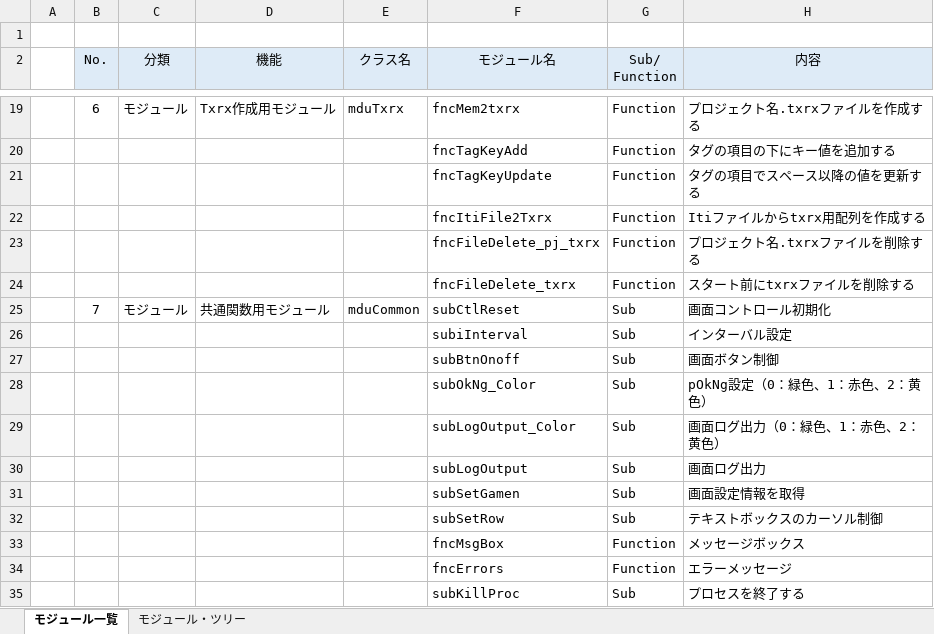
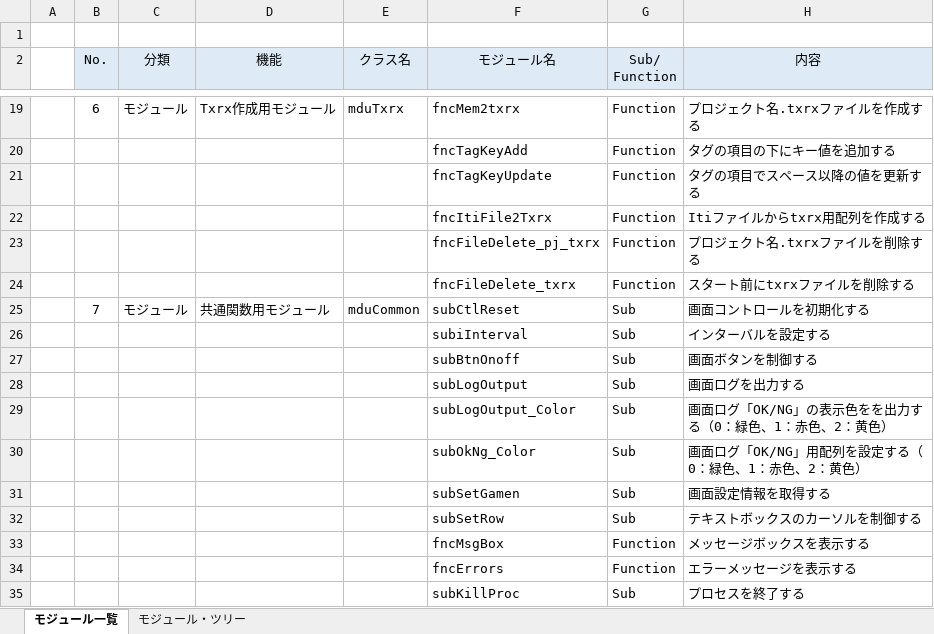
Before and after one commit to x-310/Circling-Drones, an Excel workbook: Doc/モジュール説明.xlsx, sheet モジュール一覧, drawn as a sheet; only a part is shown, gaps mark what is left out; values as stored, in another font and other column widths than the file's, no borders; removed rows and columns are numbered as before the commit, all else as after; the diff covers the shown part only; the diff names each change by its address in the sheet, - before the commit and + after, or states it on an @@ line.

```diff
--- a/Doc/モジュール説明.xlsx (sheet モジュール一覧)
+++ b/Doc/モジュール説明.xlsx (sheet モジュール一覧)
-H25 (内容): 画面コントロール初期化
+H25 (内容): 画面コントロールを初期化する
-H26 (内容): インターバル設定
+H26 (内容): インターバルを設定する
-H27 (内容): 画面ボタン制御
+H27 (内容): 画面ボタンを制御する
-row 28:  |  |  |  |  | subOkNg_Color | Sub | pOkNg設定（0：緑色、1：赤色、2：黄色）
-row 29:  |  |  |  |  | subLogOutput_Color | Sub | 画面ログ出力（0：緑色、1：赤色、2：黄色）
-H28 (内容): 画面ログ出力
+H28 (内容): 画面ログを出力する
+row 29:  |  |  |  |  | subLogOutput_Color | Sub | 画面ログ「OK/NG」の表示色をを出力する（0：緑色、1：赤色、2：黄色）
+row 30:  |  |  |  |  | subOkNg_Color | Sub | 画面ログ「OK/NG」用配列を設定する（0：緑色、1：赤色、2：黄色）
-H31 (内容): 画面設定情報を取得
+H31 (内容): 画面設定情報を取得する
-H32 (内容): テキストボックスのカーソル制御
+H32 (内容): テキストボックスのカーソルを制御する
-H33 (内容): メッセージボックス
+H33 (内容): メッセージボックスを表示する
-H34 (内容): エラーメッセージ
+H34 (内容): エラーメッセージを表示する
```
Also changed, not shown: 10 edited cells elsewhere in this sheet, sheet モジュール・ツリー, Doc/CirclingDrones処理フロー.xlsx, 30 other files.
